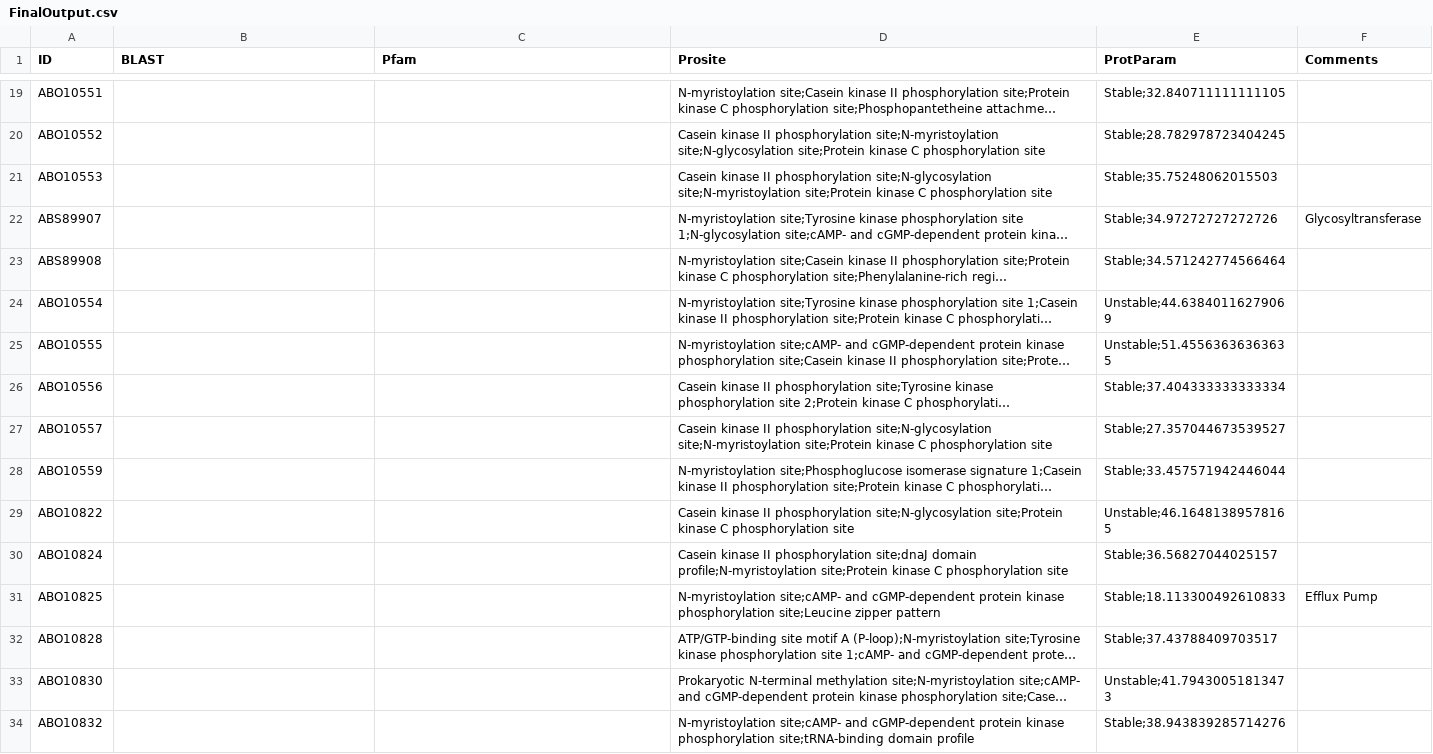
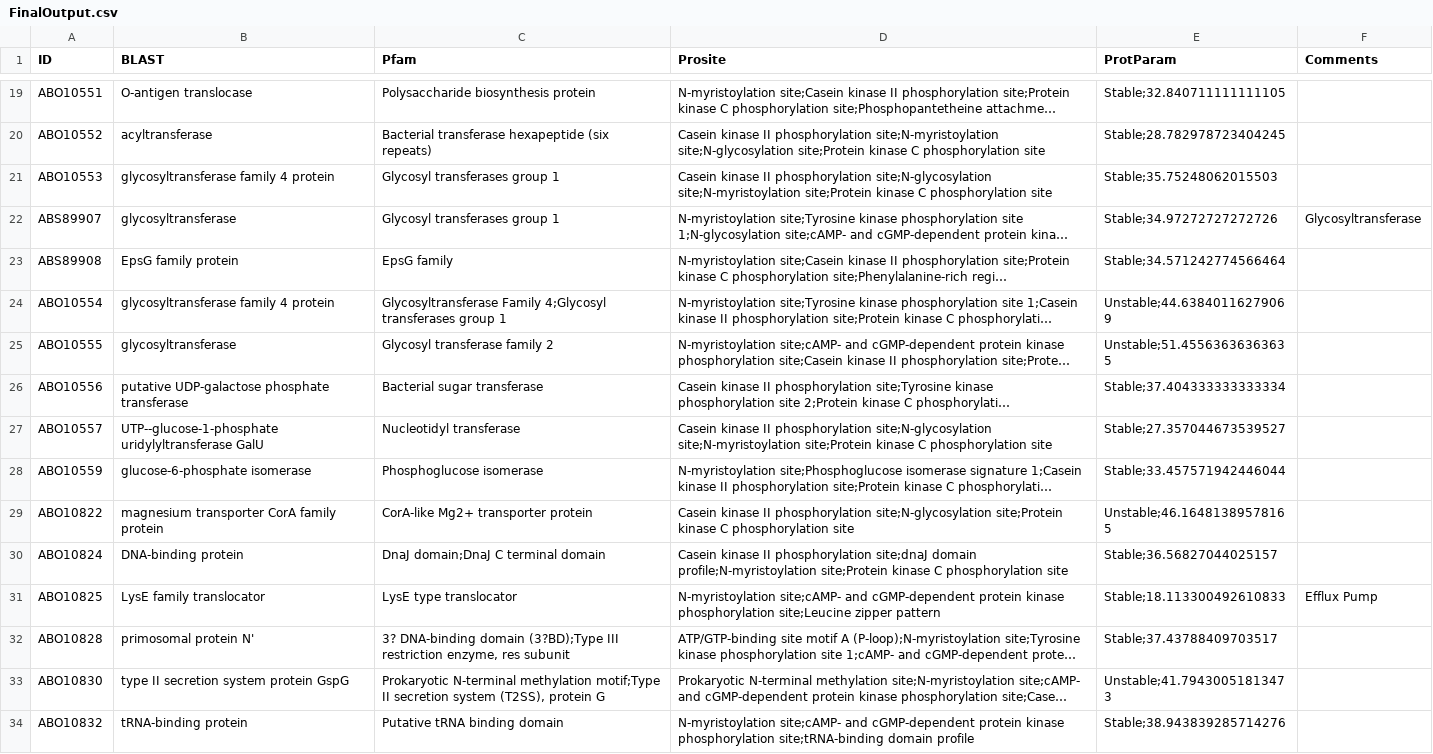
Before and after one commit to kmoyung/BIMM182_Project, a CSV file: FinalOutput.csv, drawn as a sheet; only a part is shown, gaps mark what is left out; long unchanged cells end in …; the diff covers the shown part only; the diff names each change by its address in the sheet, - before the commit and + after, or states it on an @@ line.

```diff
--- a/FinalOutput.csv
+++ b/FinalOutput.csv
-B19 (BLAST): (empty)
+B19 (BLAST): O-antigen translocase
-C19 (Pfam): (empty)
+C19 (Pfam): Polysaccharide biosynthesis protein
-B20 (BLAST): (empty)
+B20 (BLAST): acyltransferase
-C20 (Pfam): (empty)
+C20 (Pfam): Bacterial transferase hexapeptide (six repeats)
-B21 (BLAST): (empty)
+B21 (BLAST): glycosyltransferase family 4 protein
-C21:C22 (Pfam): (empty)
+C21:C22 (Pfam): Glycosyl transferases group 1
-B22 (BLAST): (empty)
+B22 (BLAST): glycosyltransferase
-B23 (BLAST): (empty)
+B23 (BLAST): EpsG family protein
-C23 (Pfam): (empty)
+C23 (Pfam): EpsG family
-B24 (BLAST): (empty)
+B24 (BLAST): glycosyltransferase family 4 protein
-C24 (Pfam): (empty)
+C24 (Pfam): Glycosyltransferase Family 4;Glycosyl transferases group 1
-B25 (BLAST): (empty)
+B25 (BLAST): glycosyltransferase
-C25 (Pfam): (empty)
+C25 (Pfam): Glycosyl transferase family 2
-B26 (BLAST): (empty)
+B26 (BLAST): putative UDP-galactose phosphate transferase
-C26 (Pfam): (empty)
+C26 (Pfam): Bacterial sugar transferase
-B27 (BLAST): (empty)
+B27 (BLAST): UTP--glucose-1-phosphate uridylyltransferase GalU
-C27 (Pfam): (empty)
+C27 (Pfam): Nucleotidyl transferase
-B28 (BLAST): (empty)
+B28 (BLAST): glucose-6-phosphate isomerase
-C28 (Pfam): (empty)
+C28 (Pfam): Phosphoglucose isomerase
-B29 (BLAST): (empty)
+B29 (BLAST): magnesium transporter CorA family protein
-C29 (Pfam): (empty)
+C29 (Pfam): CorA-like Mg2+ transporter protein
-B30 (BLAST): (empty)
+B30 (BLAST): DNA-binding protein
-C30 (Pfam): (empty)
+C30 (Pfam): DnaJ domain;DnaJ C terminal domain
-B31 (BLAST): (empty)
+B31 (BLAST): LysE family translocator
-C31 (Pfam): (empty)
+C31 (Pfam): LysE type translocator
-B32 (BLAST): (empty)
+B32 (BLAST): primosomal protein N'
-C32 (Pfam): (empty)
+C32 (Pfam): 3? DNA-binding domain (3?BD);Type III restriction enzyme, res subunit
-B33 (BLAST): (empty)
+B33 (BLAST): type II secretion system protein GspG
-C33 (Pfam): (empty)
+C33 (Pfam): Prokaryotic N-terminal methylation motif;Type II secretion system (T2SS), protein G
-B34 (BLAST): (empty)
+B34 (BLAST): tRNA-binding protein
-C34 (Pfam): (empty)
+C34 (Pfam): Putative tRNA binding domain
```
Also changed, not shown: 86 edited cells elsewhere in this file, 3 other files.
